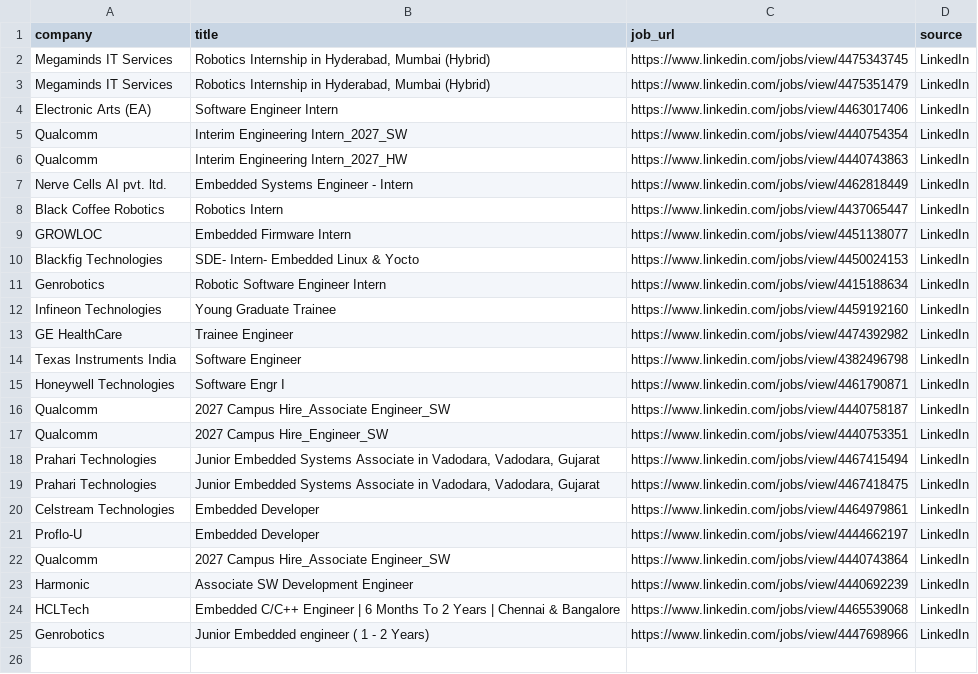
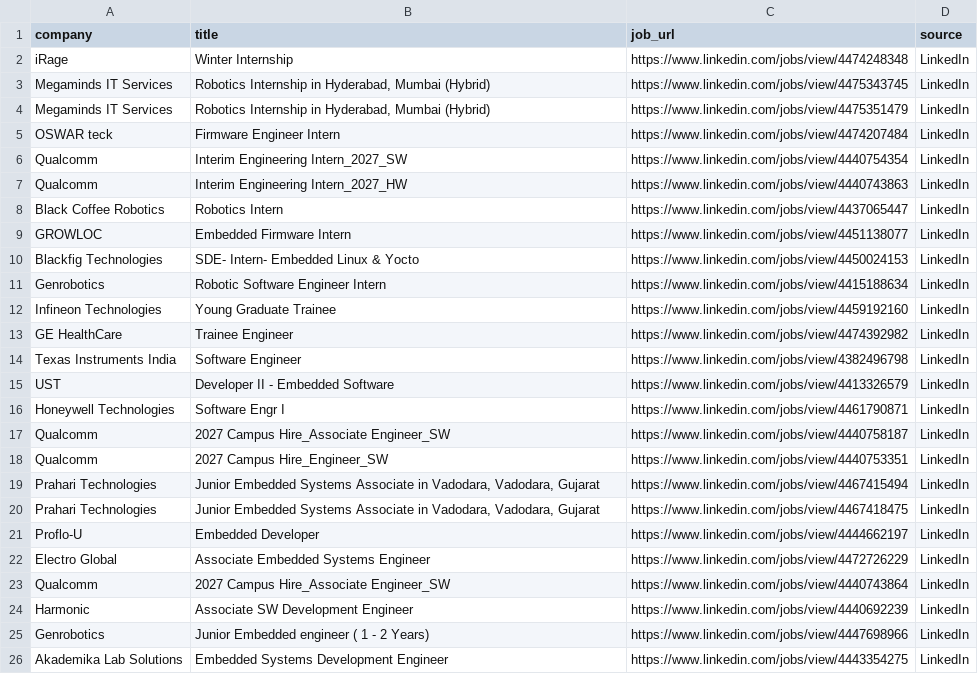
Before and after one commit to ashu304-ops/jobtracking, a CSV file: applications/jobs_database.csv, drawn as a sheet.

```diff
--- a/applications/jobs_database.csv
+++ b/applications/jobs_database.csv
@@ -1,8 +1,8 @@
 company,title,job_url,source
+iRage,Winter Internship,https://www.linkedin.com/jobs/view/4474248348,LinkedIn
 Megaminds IT Services,"Robotics Internship in Hyderabad, Mumbai (Hybrid)",https://www.linkedin.com/jobs/view/4475343745,LinkedIn
 Megaminds IT Services,"Robotics Internship in Hyderabad, Mumbai (Hybrid)",https://www.linkedin.com/jobs/view/4475351479,LinkedIn
-Electronic Arts (EA),Software Engineer Intern,https://www.linkedin.com/jobs/view/4463017406,LinkedIn
+OSWAR teck,Firmware Engineer Intern,https://www.linkedin.com/jobs/view/4474207484,LinkedIn
 Qualcomm,Interim Engineering Intern_2027_SW,https://www.linkedin.com/jobs/view/4440754354,LinkedIn
 Qualcomm,Interim Engineering Intern_2027_HW,https://www.linkedin.com/jobs/view/4440743863,LinkedIn
-Nerve Cells AI pvt. ltd.,Embedded Systems Engineer - Intern,https://www.linkedin.com/jobs/view/4462818449,LinkedIn
 Black Coffee Robotics,Robotics Intern,https://www.linkedin.com/jobs/view/4437065447,LinkedIn
@@ -14,2 +14,3 @@ GE HealthCare,Trainee Engineer,https://www.linkedin.com/jobs/view/4474392982,Lin
 Texas Instruments India,Software Engineer,https://www.linkedin.com/jobs/view/4382496798,LinkedIn
+UST,Developer II - Embedded Software,https://www.linkedin.com/jobs/view/4413326579,LinkedIn
 Honeywell Technologies,Software Engr I,https://www.linkedin.com/jobs/view/4461790871,LinkedIn
@@ -19,7 +20,7 @@ Prahari Technologies,"Junior Embedded Systems Associate in Vadodara, Vadodara, G
 Prahari Technologies,"Junior Embedded Systems Associate in Vadodara, Vadodara, Gujarat",https://www.linkedin.com/jobs/view/4467418475,LinkedIn
-Celstream Technologies,Embedded Developer,https://www.linkedin.com/jobs/view/4464979861,LinkedIn
 Proflo-U,Embedded Developer,https://www.linkedin.com/jobs/view/4444662197,LinkedIn
+Electro Global,Associate Embedded Systems Engineer,https://www.linkedin.com/jobs/view/4472726229,LinkedIn
 Qualcomm,2027 Campus Hire_Associate Engineer_SW,https://www.linkedin.com/jobs/view/4440743864,LinkedIn
 Harmonic,Associate SW Development Engineer,https://www.linkedin.com/jobs/view/4440692239,LinkedIn
-HCLTech,Embedded C/C++ Engineer | 6 Months To 2 Years | Chennai & Bangalore,https://www.linkedin.com/jobs/view/4465539068,LinkedIn
 Genrobotics,Junior Embedded engineer ( 1 - 2 Years),https://www.linkedin.com/jobs/view/4447698966,LinkedIn
+Akademika Lab Solutions,Embedded Systems Development Engineer,https://www.linkedin.com/jobs/view/4443354275,LinkedIn
```
